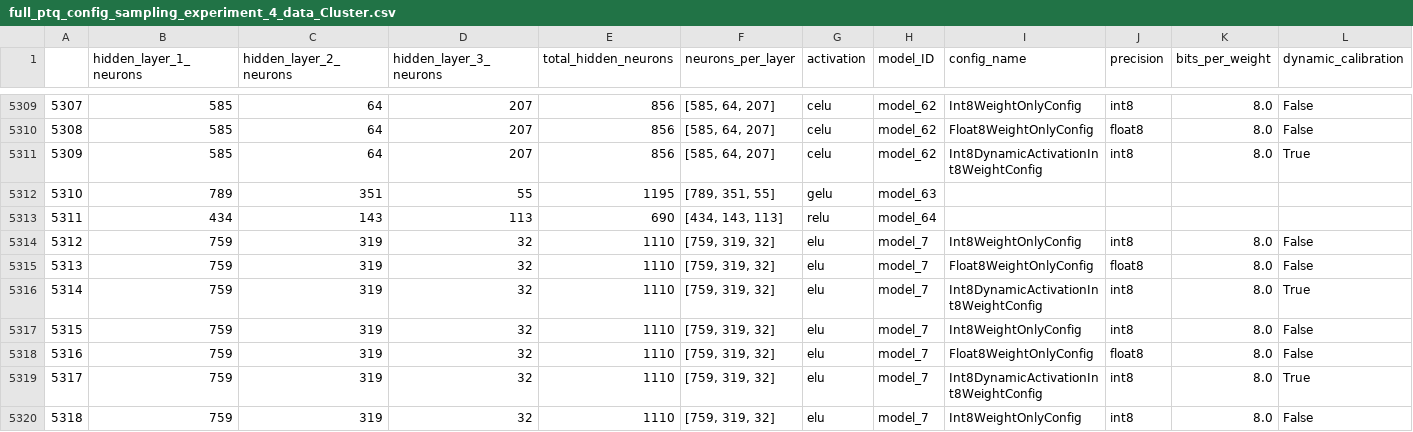
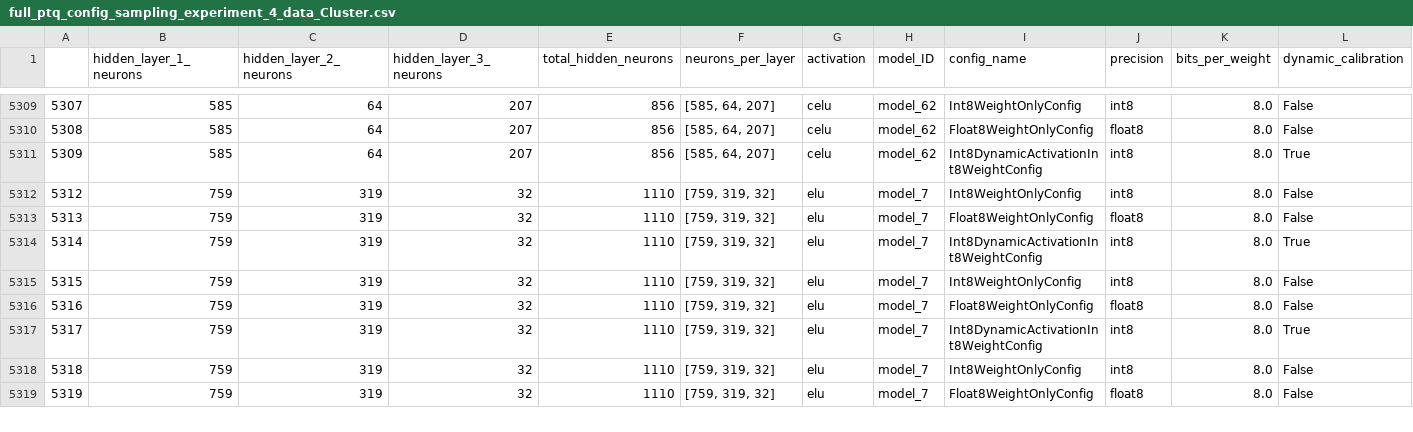
Before and after one commit to gbenezer/Quant_Analysis, a CSV file: data/output/csv/full_ptq_config_sampling_experiment_4_data_Cluster.csv, drawn as a sheet; only a part is shown, gaps mark what is left out; the shorter side is filled out with more unchanged rows; rows hold the shown columns only; the diff names each change by its address in the sheet, - before the commit and + after, or states it on an @@ line.

```diff
--- a/data/output/csv/full_ptq_config_sampling_experiment_4_data_Cluster.csv
+++ b/data/output/csv/full_ptq_config_sampling_experiment_4_data_Cluster.csv
-row 5312: 5310 | 789 | 351 | 55 | 1195 | [789, 351, 55] | gelu | model_63
-row 5313: 5311 | 434 | 143 | 113 | 690 | [434, 143, 113] | relu | model_64
```
Also changed, not shown: data/output/csv/full_ptq_config_sampling_experiment_2_data_Cluster.csv, data/output/csv/full_ptq_config_sampling_experiment_3_data_Cluster.csv, 7 other files.
